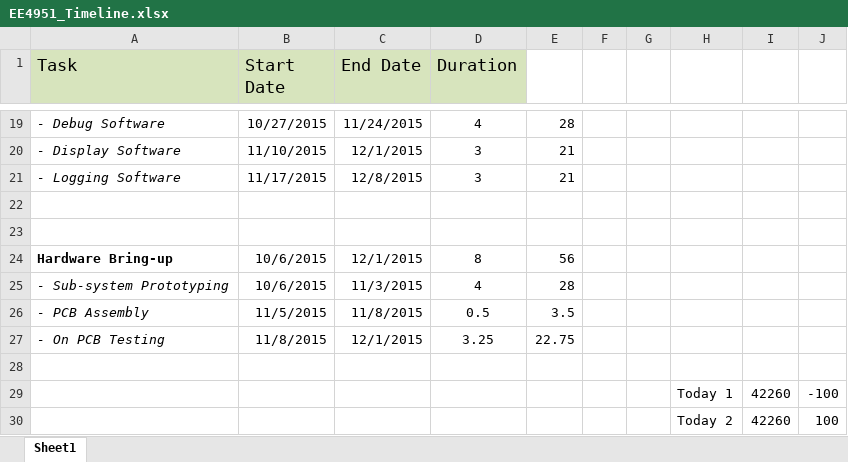
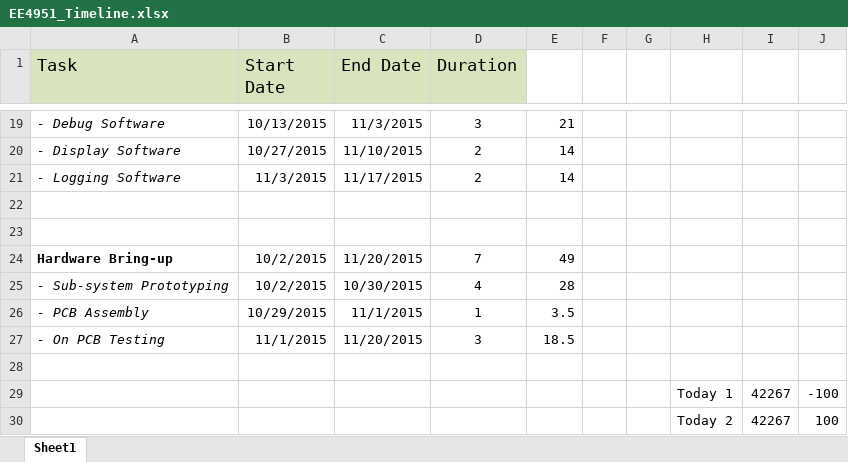
Before and after one commit to rmfharvey/EE4951_REPO, an Excel workbook: Documentation/EE4951_Timeline.xlsx, sheet Sheet1, drawn as a sheet; only a part is shown, gaps mark what is left out; values as stored, in another font and other column widths than the file's, no borders; charts and pictures not drawn; the diff covers the shown part only; the diff names each change by its address in the sheet, - before the commit and + after, or states it on an @@ line.

```diff
--- a/Documentation/EE4951_Timeline.xlsx (sheet Sheet1)
+++ b/Documentation/EE4951_Timeline.xlsx (sheet Sheet1)
-B19 (Start Date): 10/27/2015
+B19 (Start Date): 10/13/2015
-C19 (End Date): 11/24/2015
+C19 (End Date): 11/3/2015
-D19 (Duration): 4
+D19 (Duration): 3
-E19: 28
+E19: 21
-B20 (Start Date): 11/10/2015
+B20 (Start Date): 10/27/2015
-C20 (End Date): 12/1/2015
+C20 (End Date): 11/10/2015
-D20:D21 (Duration): 3
+D20:D21 (Duration): 2
-E20:E21: 21
+E20:E21: 14
-B21 (Start Date): 11/17/2015
+B21 (Start Date): 11/3/2015
-C21 (End Date): 12/8/2015
+C21 (End Date): 11/17/2015
-B24:B25 (Start Date): 10/6/2015
+B24:B25 (Start Date): 10/2/2015
-C24 (End Date): 12/1/2015
+C24 (End Date): 11/20/2015
-D24 (Duration): 8
+D24 (Duration): 7
-E24: 56
+E24: 49
-C25 (End Date): 11/3/2015
+C25 (End Date): 10/30/2015
-B26 (Start Date): 11/5/2015
+B26 (Start Date): 10/29/2015
-C26 (End Date): 11/8/2015
+C26 (End Date): 11/1/2015
-D26 (Duration): 0.5
+D26 (Duration): 1
-B27 (Start Date): 11/8/2015
+B27 (Start Date): 11/1/2015
-C27 (End Date): 12/1/2015
+C27 (End Date): 11/20/2015
-D27 (Duration): 3.25
+D27 (Duration): 3
-E27: 22.75
+E27: 18.5
-I29:I30: 42260
+I29:I30: 42267
```
Also changed, not shown: 32 edited cells elsewhere in this sheet, formulas that keep their value, charts or pictures, Documentation/Resistive Shunt Parameters.xlsx, 2 other files.
